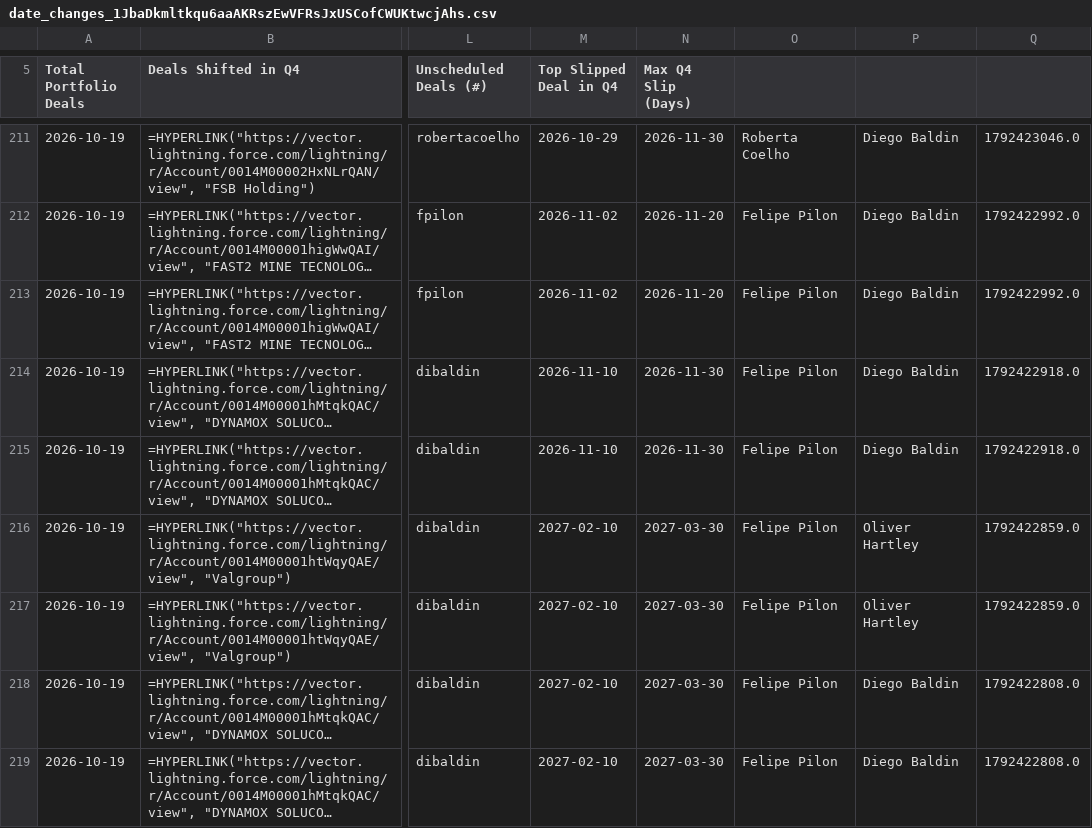
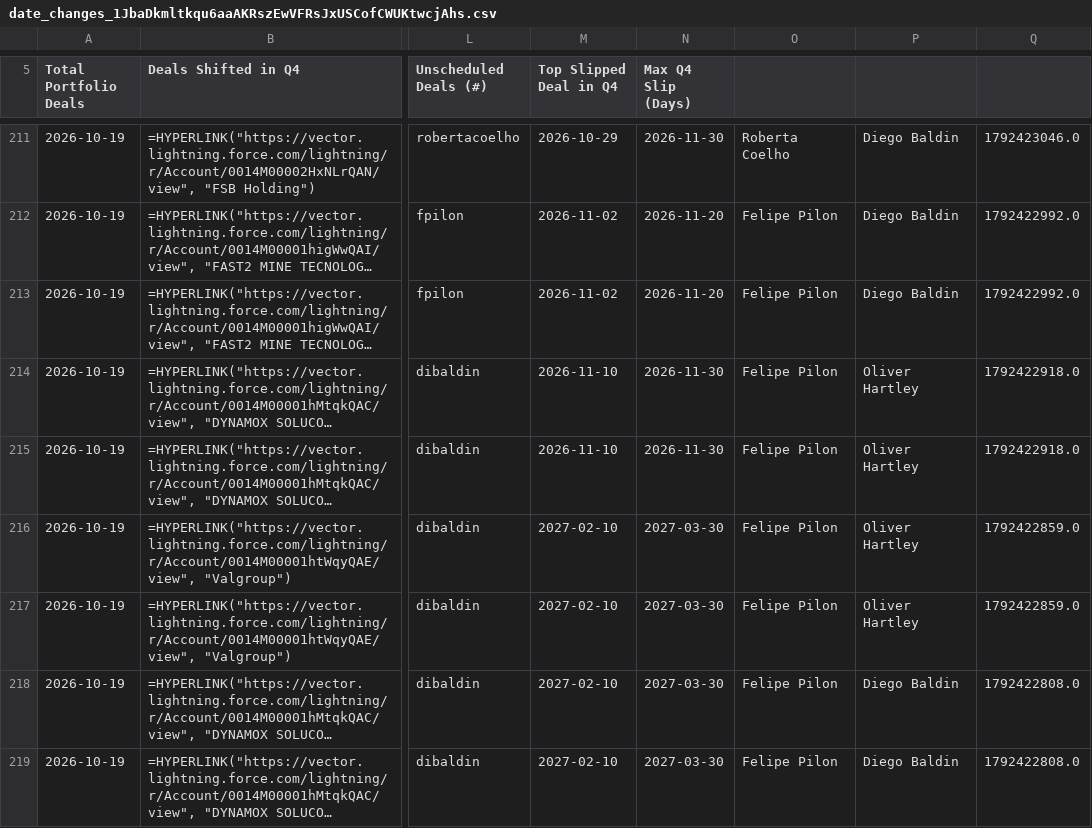
Before and after one commit to oliverhartley/Decks_My_Partners, a CSV file: fsr_decks_data/date_changes_1JbaDkmltkqu6aaAKRszEwVFRsJxUSCofCWUKtwcjAhs.csv, drawn as a sheet; only a part is shown, gaps mark what is left out; long unchanged cells end in …; the diff covers the shown part only; the diff names each change by its address in the sheet, - before the commit and + after, or states it on an @@ line.

```diff
--- a/fsr_decks_data/date_changes_1JbaDkmltkqu6aaAKRszEwVFRsJxUSCofCWUKtwcjAhs.csv
+++ b/fsr_decks_data/date_changes_1JbaDkmltkqu6aaAKRszEwVFRsJxUSCofCWUKtwcjAhs.csv
-P214:P215: Diego Baldin
+P214:P215: Oliver Hartley
```
Also changed, not shown: 1 moved row and 35 edited cells elsewhere in this file, fsr_decks_data/rollup_oliver_followup.csv, fsr_decks_data/rollup_oliver_matchmaker.csv, 6 other files.
